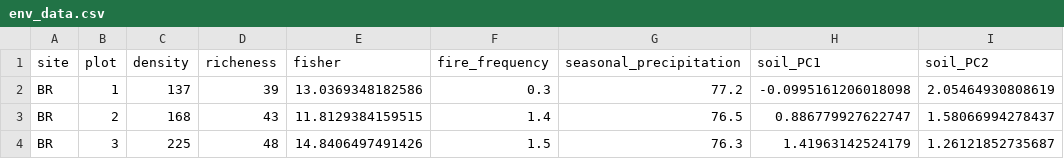
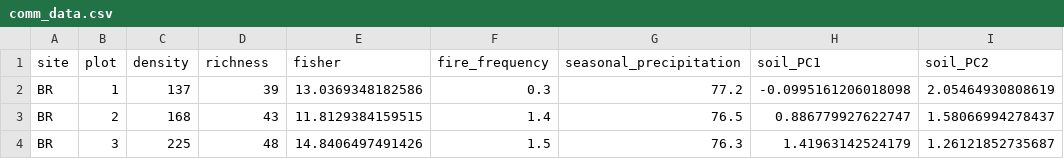
Before and after one commit to eknery/fire_diversity_Cerrado, a CSV file: 0_data/comm_data.csv (was 0_data/env_data.csv), drawn as a sheet; only a part is shown; the diff names each change by its address in the sheet, - before the commit and + after, or states it on an @@ line.

```diff
--- a/0_data/env_data.csv
+++ b/0_data/comm_data.csv
-D1: richeness
+D1: richness
```
Also changed, not shown: 0_data/spp_data.csv, 1 other file.
